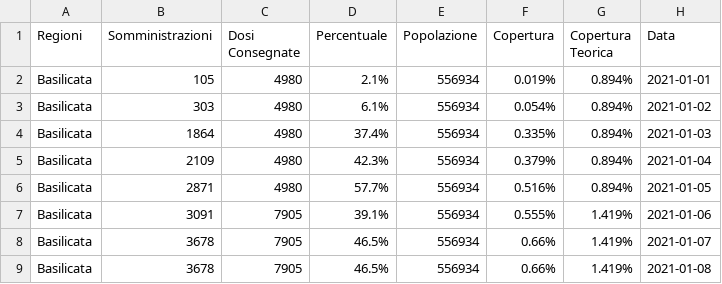
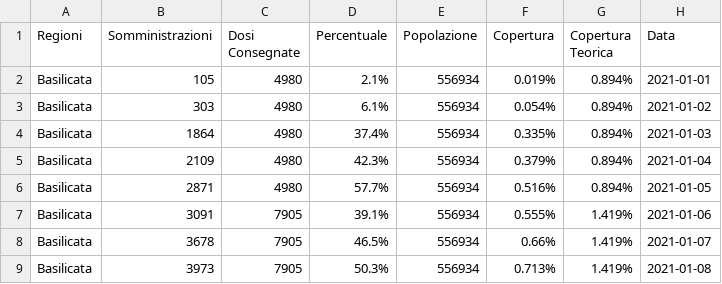
Before and after one commit to dallanoce/vaccinazione_COVID19, a CSV file: andamento_giornaliero_regioni/Basilicata.csv, drawn as a sheet.

```diff
--- a/andamento_giornaliero_regioni/Basilicata.csv
+++ b/andamento_giornaliero_regioni/Basilicata.csv
@@ -8,2 +8,2 @@ Basilicata,3091,7905,39.1%,556934,0.555%,1.419%,2021-01-06
 Basilicata,3678,7905,46.5%,556934,0.66%,1.419%,2021-01-07
-Basilicata,3678,7905,46.5%,556934,0.66%,1.419%,2021-01-08
+Basilicata,3973,7905,50.3%,556934,0.713%,1.419%,2021-01-08
```
Also changed, not shown: andamento_giornaliero/2021-01-08.csv, andamento_giornaliero_regioni/Calabria.csv, 42 other files.
